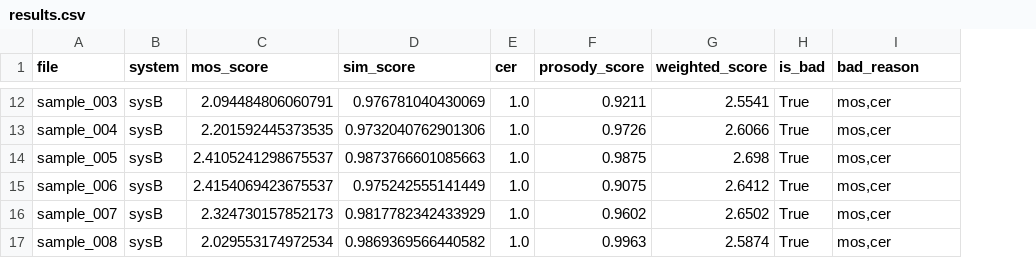
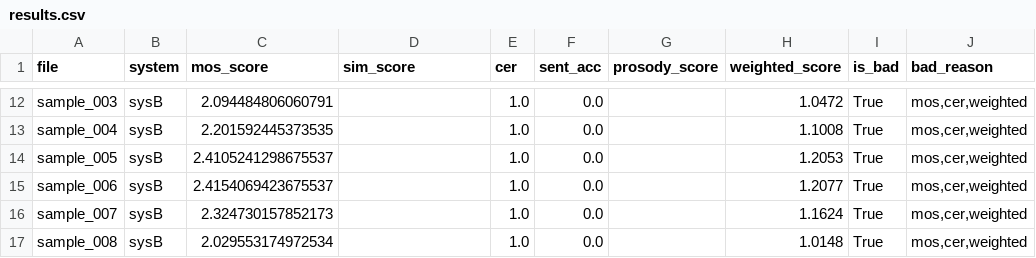
Before and after one commit to zhcheng26/ttsmos, a CSV file: results/results.csv, drawn as a sheet; only a part is shown, gaps mark what is left out; addresses are those after the commit; the diff covers the shown part only; the diff names each change by its address in the sheet, - before the commit and + after, or states it on an @@ line.

```diff
--- a/results/results.csv
+++ b/results/results.csv
+column F (sent_acc), rows 12-17: all 0.0
-D12 (sim_score): 0.976781040430069
+D12 (sim_score): (empty)
-G12 (prosody_score): 0.9211
+G12 (prosody_score): (empty)
-H12 (weighted_score): 2.5541
+H12 (weighted_score): 1.0472
-J12:J17 (bad_reason): mos,cer
+J12:J17 (bad_reason): mos,cer,weighted
-D13 (sim_score): 0.9732040762901306
+D13 (sim_score): (empty)
-G13 (prosody_score): 0.9726
+G13 (prosody_score): (empty)
-H13 (weighted_score): 2.6066
+H13 (weighted_score): 1.1008
-D14 (sim_score): 0.9873766601085663
+D14 (sim_score): (empty)
-G14 (prosody_score): 0.9875
+G14 (prosody_score): (empty)
-H14 (weighted_score): 2.698
+H14 (weighted_score): 1.2053
-D15 (sim_score): 0.975242555141449
+D15 (sim_score): (empty)
-G15 (prosody_score): 0.9075
+G15 (prosody_score): (empty)
-H15 (weighted_score): 2.6412
+H15 (weighted_score): 1.2077
-D16 (sim_score): 0.9817782342433929
+D16 (sim_score): (empty)
-G16 (prosody_score): 0.9602
+G16 (prosody_score): (empty)
-H16 (weighted_score): 2.6502
+H16 (weighted_score): 1.1624
-D17 (sim_score): 0.9869369566440582
+D17 (sim_score): (empty)
-G17 (prosody_score): 0.9963
+G17 (prosody_score): (empty)
-H17 (weighted_score): 2.5874
+H17 (weighted_score): 1.0148
```
Also changed, not shown: 40 edited cells elsewhere in this file, 21 other files.
